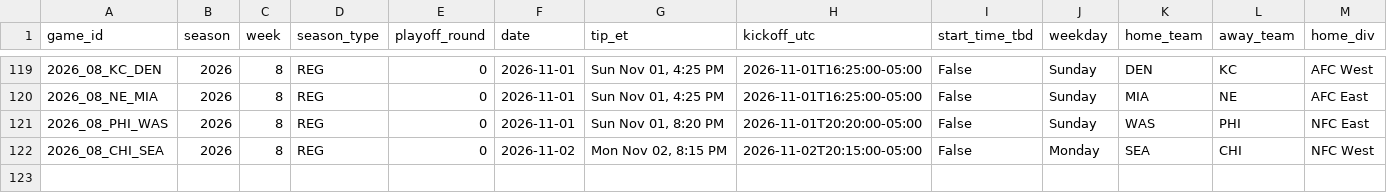
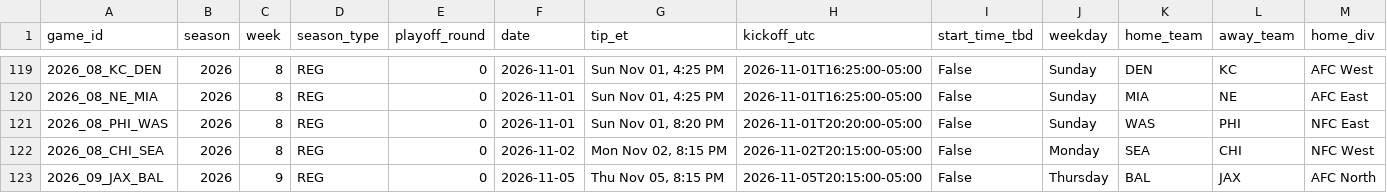
Before and after one commit to shawnmcgee/degenpredicts, a CSV file: data/nfl/results.csv, drawn as a sheet; only a part is shown, gaps mark what is left out; rows hold the shown columns only; the diff names each change by its address in the sheet, - before the commit and + after, or states it on an @@ line.

```diff
--- a/data/nfl/results.csv
+++ b/data/nfl/results.csv
+row 123: 2026_09_JAX_BAL | 2026 | 9 | REG | 0 | 2026-11-05 | Thu Nov 05, 8:15 PM | 2026-11-05T20:15:00-05:00 | False | Thursday | BAL | JAX | AFC North
```
Also changed, not shown: data/nfl/lines.csv, docs/nfl/results.csv, 6 other files.
